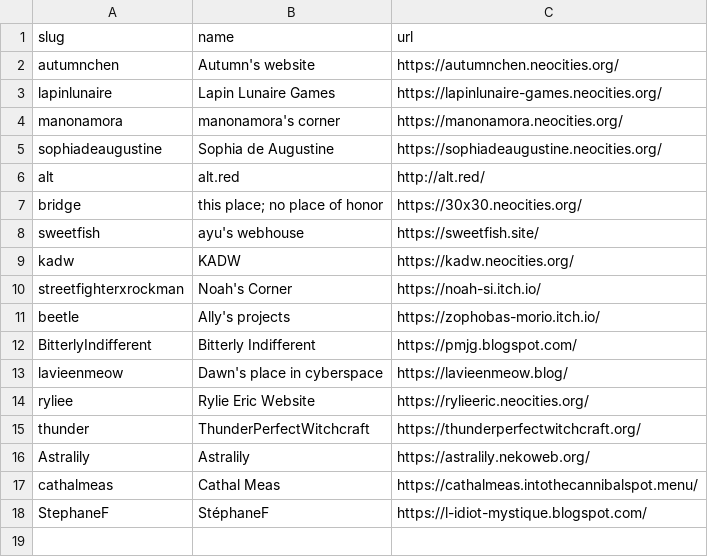
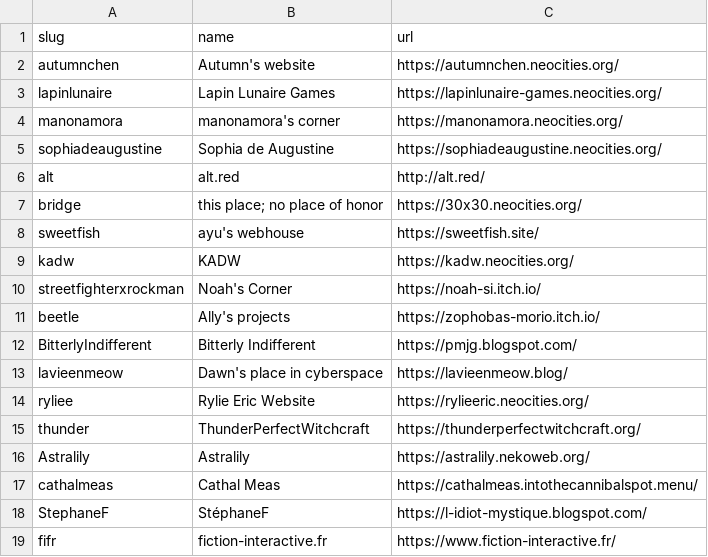
Before and after one commit to aucchen/neoint_webring, a CSV file: _data/members.csv, drawn as a sheet; the diff names each change by its address in the sheet, - before the commit and + after, or states it on an @@ line.

Commit message:
Added fiction-interactive.fr to members.csv

```diff
--- a/_data/members.csv
+++ b/_data/members.csv
+row 19: fifr | fiction-interactive.fr | https://www.fiction-interactive.fr/
```
